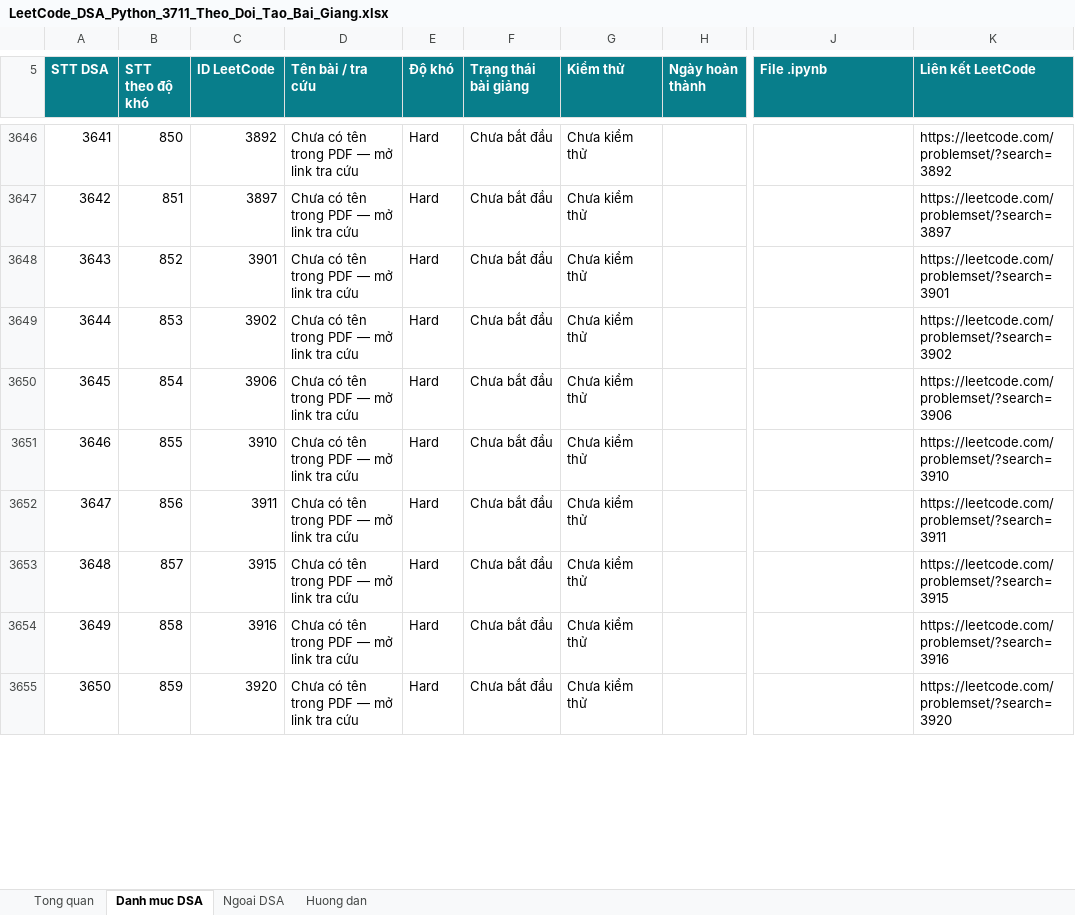
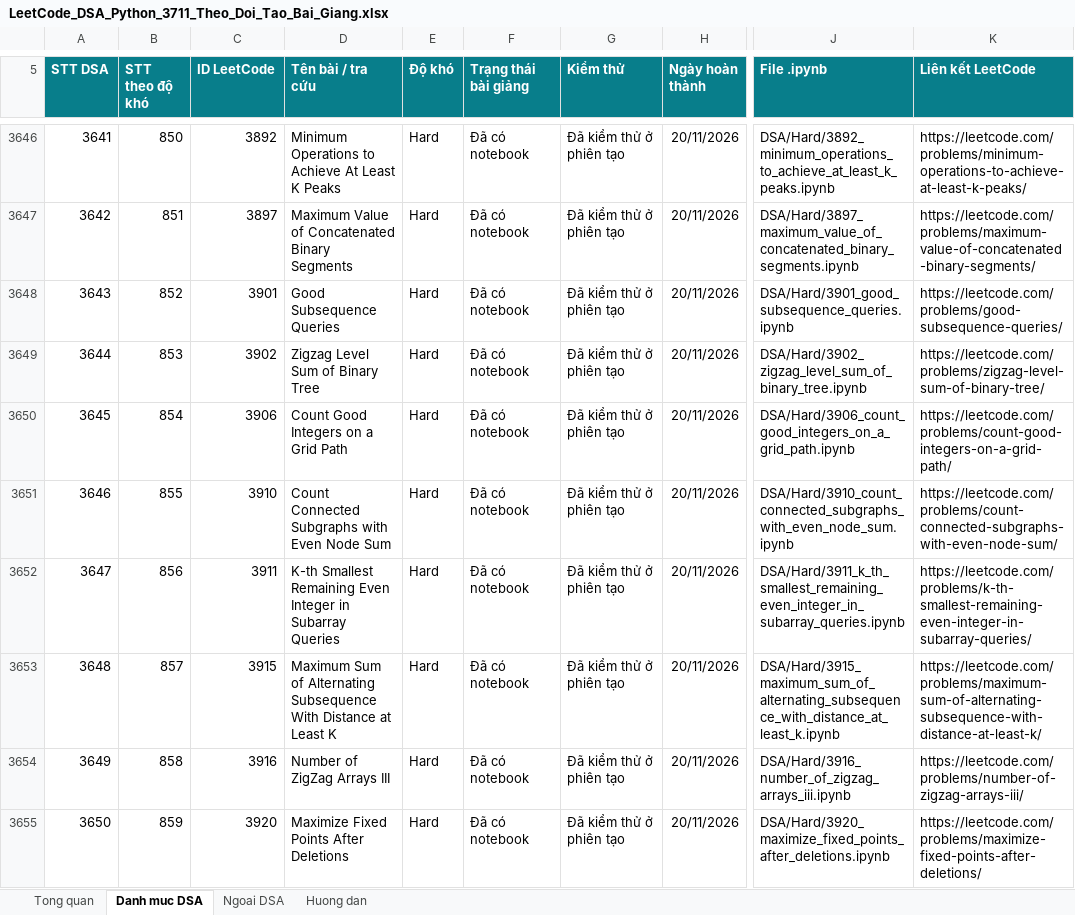
Before and after one commit to lhaochen118-ship-it/LeetCode, an Excel workbook: LeetCode_DSA_Python_3711_Theo_Doi_Tao_Bai_Giang.xlsx, sheet Danh muc DSA, drawn as a sheet; only a part is shown, gaps mark what is left out; values as stored, in another font and other column widths than the file's, no borders; conditional formats and table styles not drawn; the diff covers the shown part only; the diff names each change by its address in the sheet, - before the commit and + after, or states it on an @@ line.

```diff
--- a/LeetCode_DSA_Python_3711_Theo_Doi_Tao_Bai_Giang.xlsx (sheet Danh muc DSA)
+++ b/LeetCode_DSA_Python_3711_Theo_Doi_Tao_Bai_Giang.xlsx (sheet Danh muc DSA)
-D3646 (Tên bài / tra cứu): Chưa có tên trong PDF — mở link tra cứu
+D3646 (Tên bài / tra cứu): Minimum Operations to Achieve At Least K Peaks
-F3646:F3655 (Trạng thái bài giảng): Chưa bắt đầu
+F3646:F3655 (Trạng thái bài giảng): Đã có notebook
-G3646:G3655 (Kiểm thử): Chưa kiểm thử
+G3646:G3655 (Kiểm thử): Đã kiểm thử ở phiên tạo
-H3646:H3655 (Ngày hoàn thành): (empty)
+H3646:H3655 (Ngày hoàn thành): 20/11/2026
-J3646 (File .ipynb): (empty)
+J3646 (File .ipynb): DSA/Hard/3892_minimum_operations_to_achieve_at_least_k_peaks.ipynb
-K3646 (Liên kết LeetCode): https://leetcode.com/problemset/?search=3892
+K3646 (Liên kết LeetCode): https://leetcode.com/problems/minimum-operations-to-achieve-at-least-k-peaks/
-D3647 (Tên bài / tra cứu): Chưa có tên trong PDF — mở link tra cứu
+D3647 (Tên bài / tra cứu): Maximum Value of Concatenated Binary Segments
-J3647 (File .ipynb): (empty)
+J3647 (File .ipynb): DSA/Hard/3897_maximum_value_of_concatenated_binary_segments.ipynb
-K3647 (Liên kết LeetCode): https://leetcode.com/problemset/?search=3897
+K3647 (Liên kết LeetCode): https://leetcode.com/problems/maximum-value-of-concatenated-binary-segments/
-D3648 (Tên bài / tra cứu): Chưa có tên trong PDF — mở link tra cứu
+D3648 (Tên bài / tra cứu): Good Subsequence Queries
-J3648 (File .ipynb): (empty)
+J3648 (File .ipynb): DSA/Hard/3901_good_subsequence_queries.ipynb
-K3648 (Liên kết LeetCode): https://leetcode.com/problemset/?search=3901
+K3648 (Liên kết LeetCode): https://leetcode.com/problems/good-subsequence-queries/
-D3649 (Tên bài / tra cứu): Chưa có tên trong PDF — mở link tra cứu
+D3649 (Tên bài / tra cứu): Zigzag Level Sum of Binary Tree
-J3649 (File .ipynb): (empty)
+J3649 (File .ipynb): DSA/Hard/3902_zigzag_level_sum_of_binary_tree.ipynb
-K3649 (Liên kết LeetCode): https://leetcode.com/problemset/?search=3902
+K3649 (Liên kết LeetCode): https://leetcode.com/problems/zigzag-level-sum-of-binary-tree/
-D3650 (Tên bài / tra cứu): Chưa có tên trong PDF — mở link tra cứu
+D3650 (Tên bài / tra cứu): Count Good Integers on a Grid Path
-J3650 (File .ipynb): (empty)
+J3650 (File .ipynb): DSA/Hard/3906_count_good_integers_on_a_grid_path.ipynb
-K3650 (Liên kết LeetCode): https://leetcode.com/problemset/?search=3906
+K3650 (Liên kết LeetCode): https://leetcode.com/problems/count-good-integers-on-a-grid-path/
-D3651 (Tên bài / tra cứu): Chưa có tên trong PDF — mở link tra cứu
+D3651 (Tên bài / tra cứu): Count Connected Subgraphs with Even Node Sum
-J3651 (File .ipynb): (empty)
+J3651 (File .ipynb): DSA/Hard/3910_count_connected_subgraphs_with_even_node_sum.ipynb
-K3651 (Liên kết LeetCode): https://leetcode.com/problemset/?search=3910
+K3651 (Liên kết LeetCode): https://leetcode.com/problems/count-connected-subgraphs-with-even-node-sum/
-D3652 (Tên bài / tra cứu): Chưa có tên trong PDF — mở link tra cứu
+D3652 (Tên bài / tra cứu): K-th Smallest Remaining Even Integer in Subarray Queries
-J3652 (File .ipynb): (empty)
+J3652 (File .ipynb): DSA/Hard/3911_k_th_smallest_remaining_even_integer_in_subarray_queries.ipynb
-K3652 (Liên kết LeetCode): https://leetcode.com/problemset/?search=3911
+K3652 (Liên kết LeetCode): https://leetcode.com/problems/k-th-smallest-remaining-even-integer-in-subarray-queries/
-D3653 (Tên bài / tra cứu): Chưa có tên trong PDF — mở link tra cứu
+D3653 (Tên bài / tra cứu): Maximum Sum of Alternating Subsequence With Distance at Least K
-J3653 (File .ipynb): (empty)
+J3653 (File .ipynb): DSA/Hard/3915_maximum_sum_of_alternating_subsequence_with_distance_at_least_k.ipynb
-K3653 (Liên kết LeetCode): https://leetcode.com/problemset/?search=3915
+K3653 (Liên kết LeetCode): https://leetcode.com/problems/maximum-sum-of-alternating-subsequence-with-distance-at-least-k/
-D3654 (Tên bài / tra cứu): Chưa có tên trong PDF — mở link tra cứu
+D3654 (Tên bài / tra cứu): Number of ZigZag Arrays III
-J3654 (File .ipynb): (empty)
+J3654 (File .ipynb): DSA/Hard/3916_number_of_zigzag_arrays_iii.ipynb
-K3654 (Liên kết LeetCode): https://leetcode.com/problemset/?search=3916
+K3654 (Liên kết LeetCode): https://leetcode.com/problems/number-of-zigzag-arrays-iii/
-D3655 (Tên bài / tra cứu): Chưa có tên trong PDF — mở link tra cứu
+D3655 (Tên bài / tra cứu): Maximize Fixed Points After Deletions
-J3655 (File .ipynb): (empty)
+J3655 (File .ipynb): DSA/Hard/3920_maximize_fixed_points_after_deletions.ipynb
-K3655 (Liên kết LeetCode): https://leetcode.com/problemset/?search=3920
+K3655 (Liên kết LeetCode): https://leetcode.com/problems/maximize-fixed-points-after-deletions/
```
Also changed, not shown: 60 edited cells elsewhere in this sheet, 2 other files.
